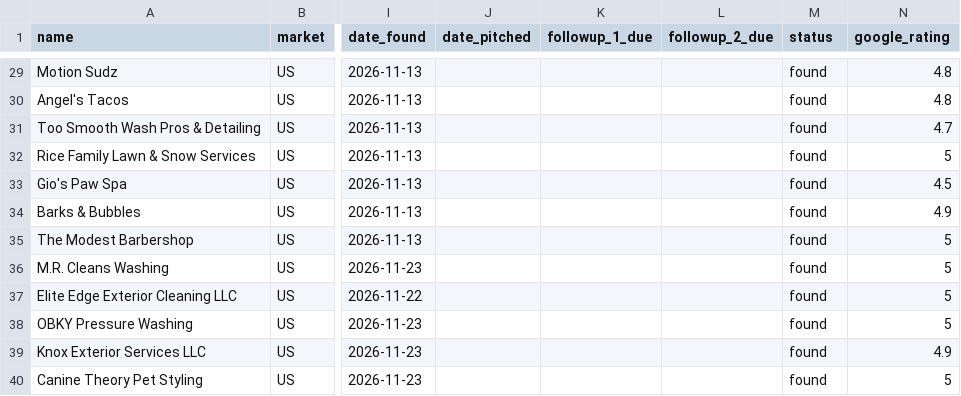
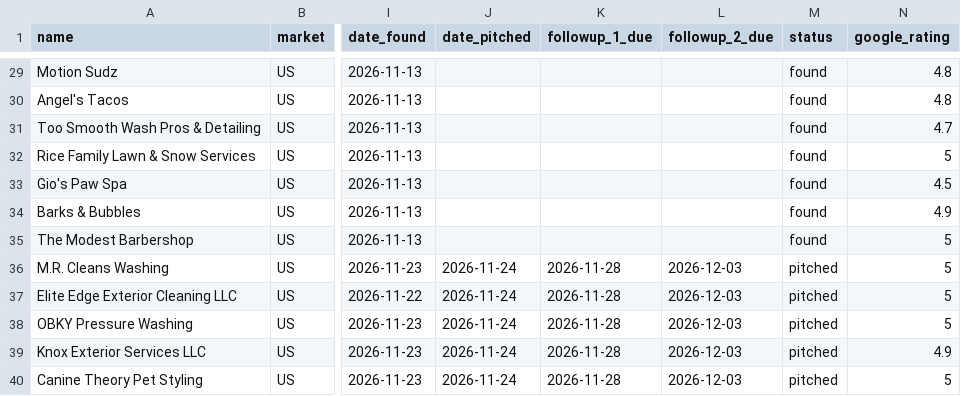
Before and after one commit to nathanformicrosoft-commits/homeroom, a CSV file: sales-pipeline/leads.csv, drawn as a sheet; only a part is shown, gaps mark what is left out; the diff covers the shown part only; the diff names each change by its address in the sheet, - before the commit and + after, or states it on an @@ line.

```diff
--- a/sales-pipeline/leads.csv
+++ b/sales-pipeline/leads.csv
-J36:J40 (date_pitched): (empty)
+J36:J40 (date_pitched): 2026-11-24
-K36:K40 (followup_1_due): (empty)
+K36:K40 (followup_1_due): 2026-11-28
-L36:L40 (followup_2_due): (empty)
+L36:L40 (followup_2_due): 2026-12-03
-M36:M40 (status): found
+M36:M40 (status): pitched
```
Also changed, not shown: 18 edited cells elsewhere in this file, 7 other files.
